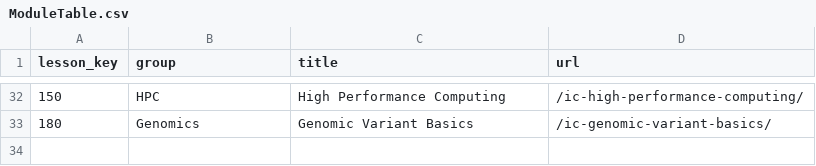
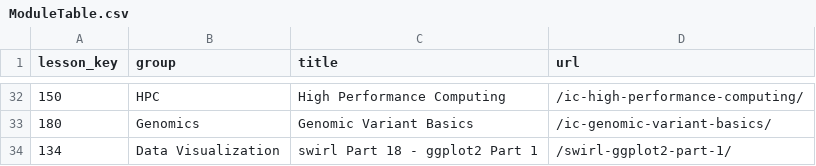
Before and after one commit to arcus/ALEx-Lessons, a CSV file: ModuleTable.csv, drawn as a sheet; only a part is shown, gaps mark what is left out; the diff names each change by its address in the sheet, - before the commit and + after, or states it on an @@ line.

Commit message:
Update ModuleTable.csv

```diff
--- a/ModuleTable.csv
+++ b/ModuleTable.csv
+row 34: 134 | Data Visualization | swirl Part 18 - ggplot2 Part 1 | /swirl-ggplot2-part-1/
```
Also changed, not shown: 1 other file.
